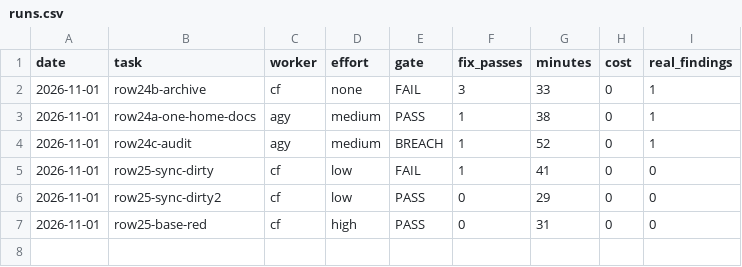
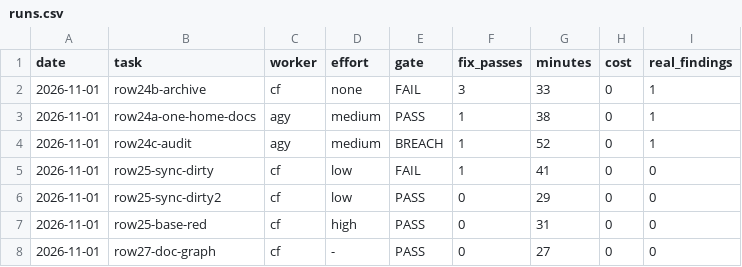
Before and after one commit to ferasalm/game, a CSV file: docs/runs.csv, drawn as a sheet.

```diff
--- a/docs/runs.csv
+++ b/docs/runs.csv
@@ -7 +7,2 @@ date,task,worker,effort,gate,fix_passes,minutes,cost,real_findings
 2026-11-01,row25-base-red,cf,high,PASS,0,31,0,0
+2026-11-01,row27-doc-graph,cf,-,PASS,0,27,0,0
```
Also changed, not shown: 2 other files.
